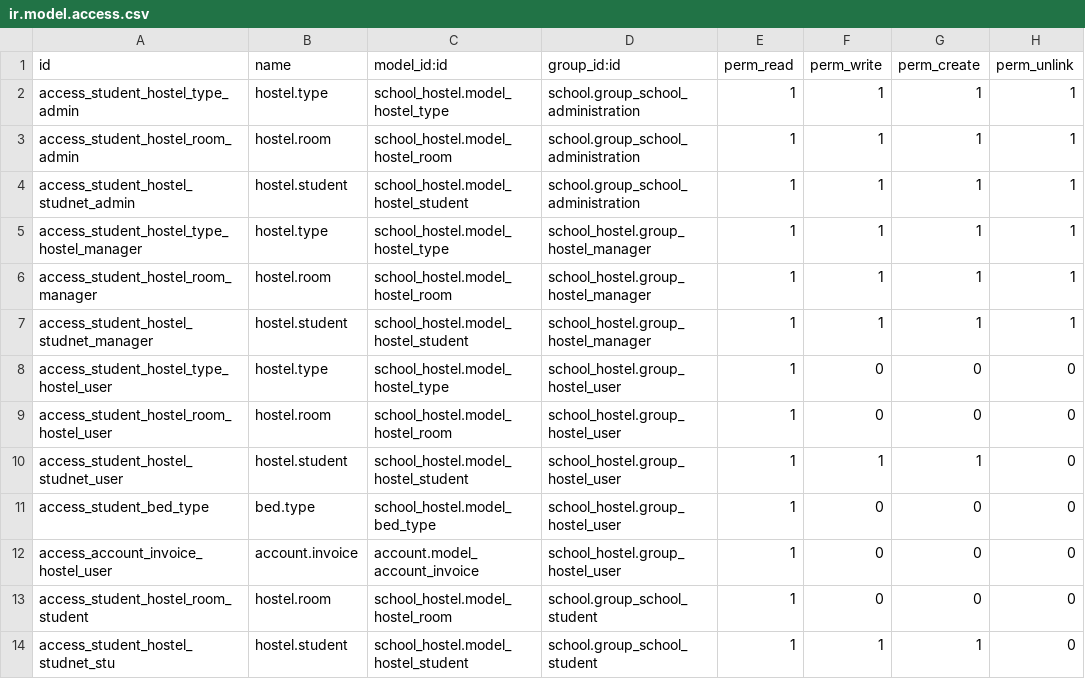
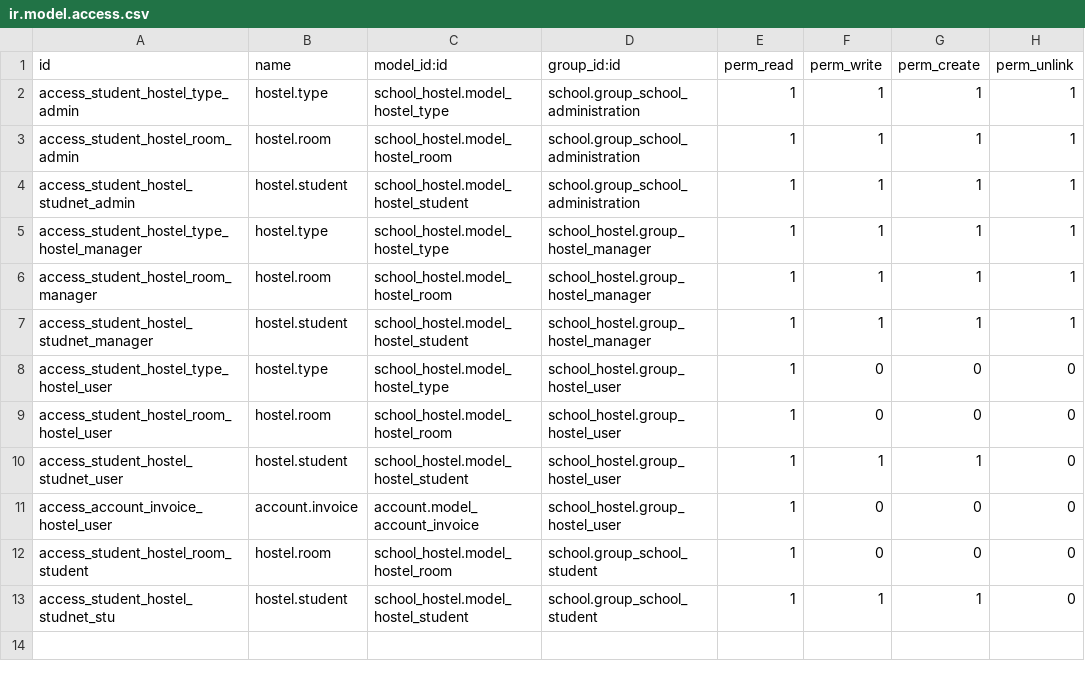
Before and after one commit to JayVora-SerpentCS/OdooEduERP, a CSV file: school_hostel/security/ir.model.access.csv, drawn as a sheet; the diff names each change by its address in the sheet, - before the commit and + after, or states it on an @@ line.

```diff
--- a/school_hostel/security/ir.model.access.csv
+++ b/school_hostel/security/ir.model.access.csv
-row 11: access_student_bed_type | bed.type | school_hostel.model_bed_type | school_hostel.group_hostel_user | 1 | 0 | 0 | 0
```
Also changed, not shown: 16 other files.
